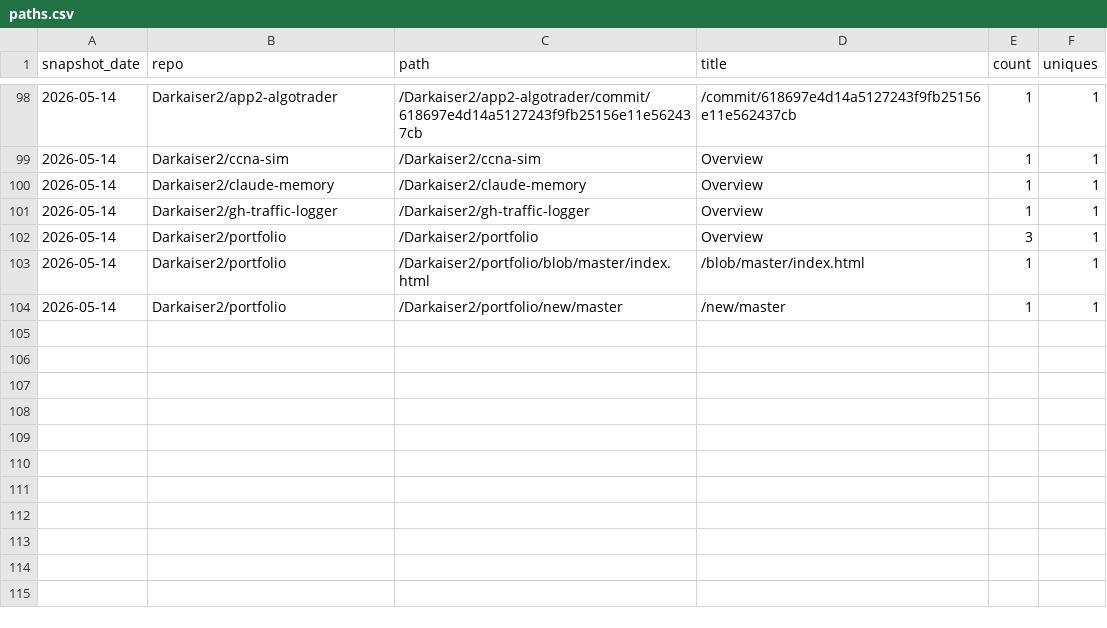
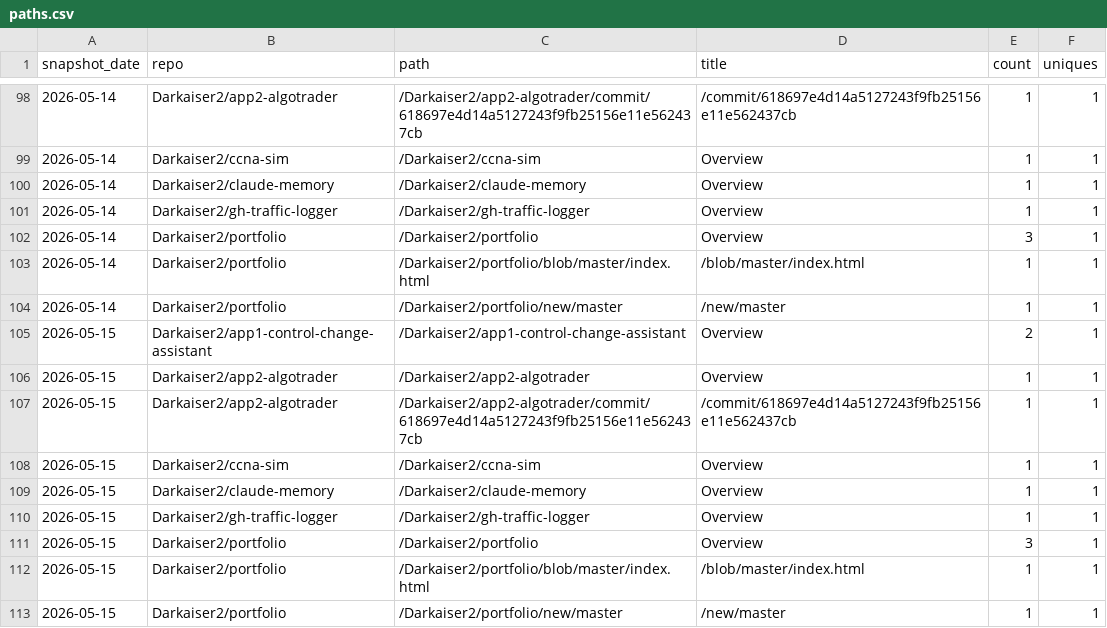
Before and after one commit to Darkaiser2/gh-traffic-logger, a CSV file: data/paths.csv, drawn as a sheet; only a part is shown, gaps mark what is left out; the diff names each change by its address in the sheet, - before the commit and + after, or states it on an @@ line.

```diff
--- a/data/paths.csv
+++ b/data/paths.csv
+row 105: 2026-05-15 | Darkaiser2/app1-control-change-assistant | /Darkaiser2/app1-control-change-assistant | Overview | 2 | 1
+row 106: 2026-05-15 | Darkaiser2/app2-algotrader | /Darkaiser2/app2-algotrader | Overview | 1 | 1
+row 107: 2026-05-15 | Darkaiser2/app2-algotrader | /Darkaiser2/app2-algotrader/commit/618697e4d14a5127243f9fb25156e11e562437cb | /commit/618697e4d14a5127243f9fb25156e11e562437cb | 1 | 1
+row 108: 2026-05-15 | Darkaiser2/ccna-sim | /Darkaiser2/ccna-sim | Overview | 1 | 1
+row 109: 2026-05-15 | Darkaiser2/claude-memory | /Darkaiser2/claude-memory | Overview | 1 | 1
+row 110: 2026-05-15 | Darkaiser2/gh-traffic-logger | /Darkaiser2/gh-traffic-logger | Overview | 1 | 1
+row 111: 2026-05-15 | Darkaiser2/portfolio | /Darkaiser2/portfolio | Overview | 3 | 1
+row 112: 2026-05-15 | Darkaiser2/portfolio | /Darkaiser2/portfolio/blob/master/index.html | /blob/master/index.html | 1 | 1
+row 113: 2026-05-15 | Darkaiser2/portfolio | /Darkaiser2/portfolio/new/master | /new/master | 1 | 1
```
Also changed, not shown: data/clones.csv, data/referrers.csv, 1 other file.
